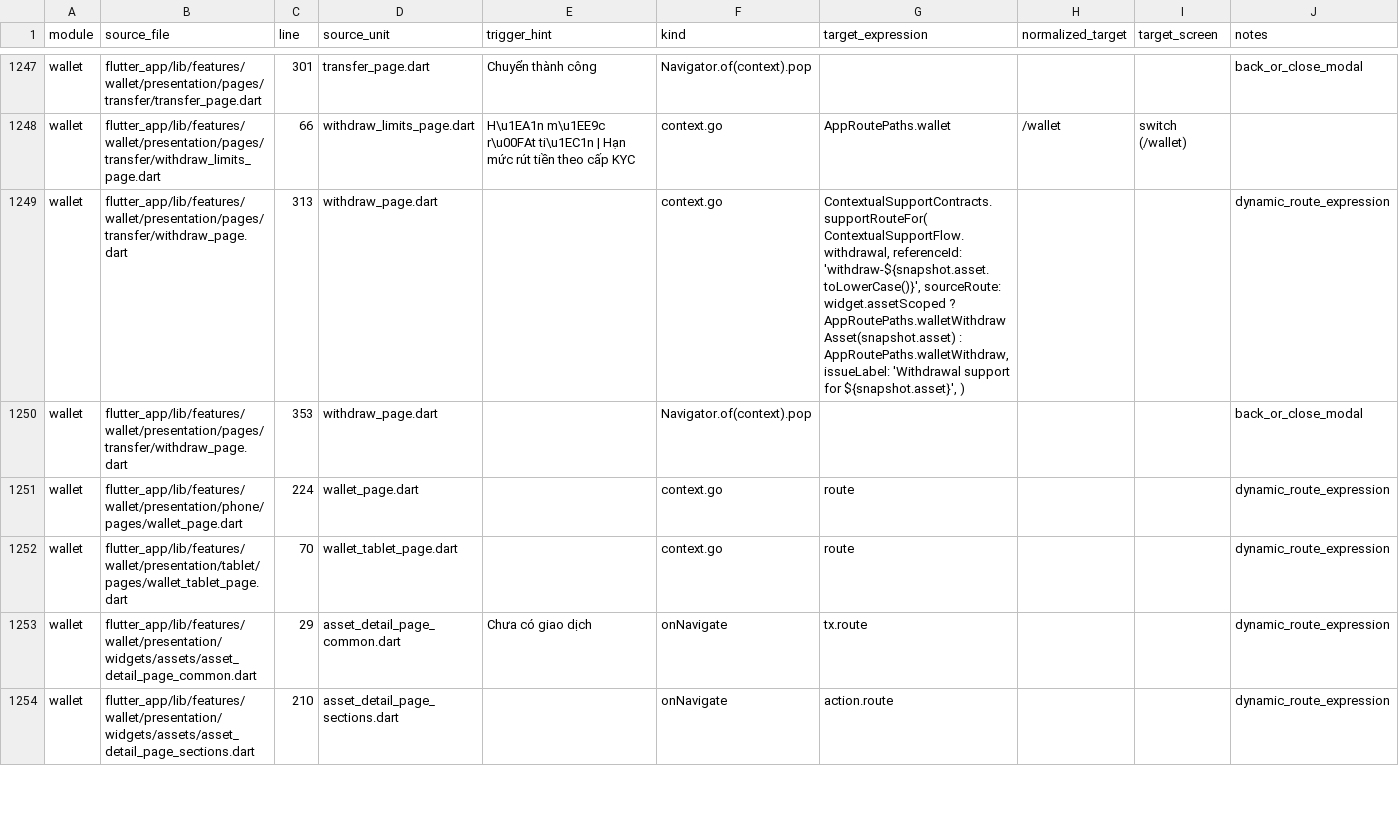
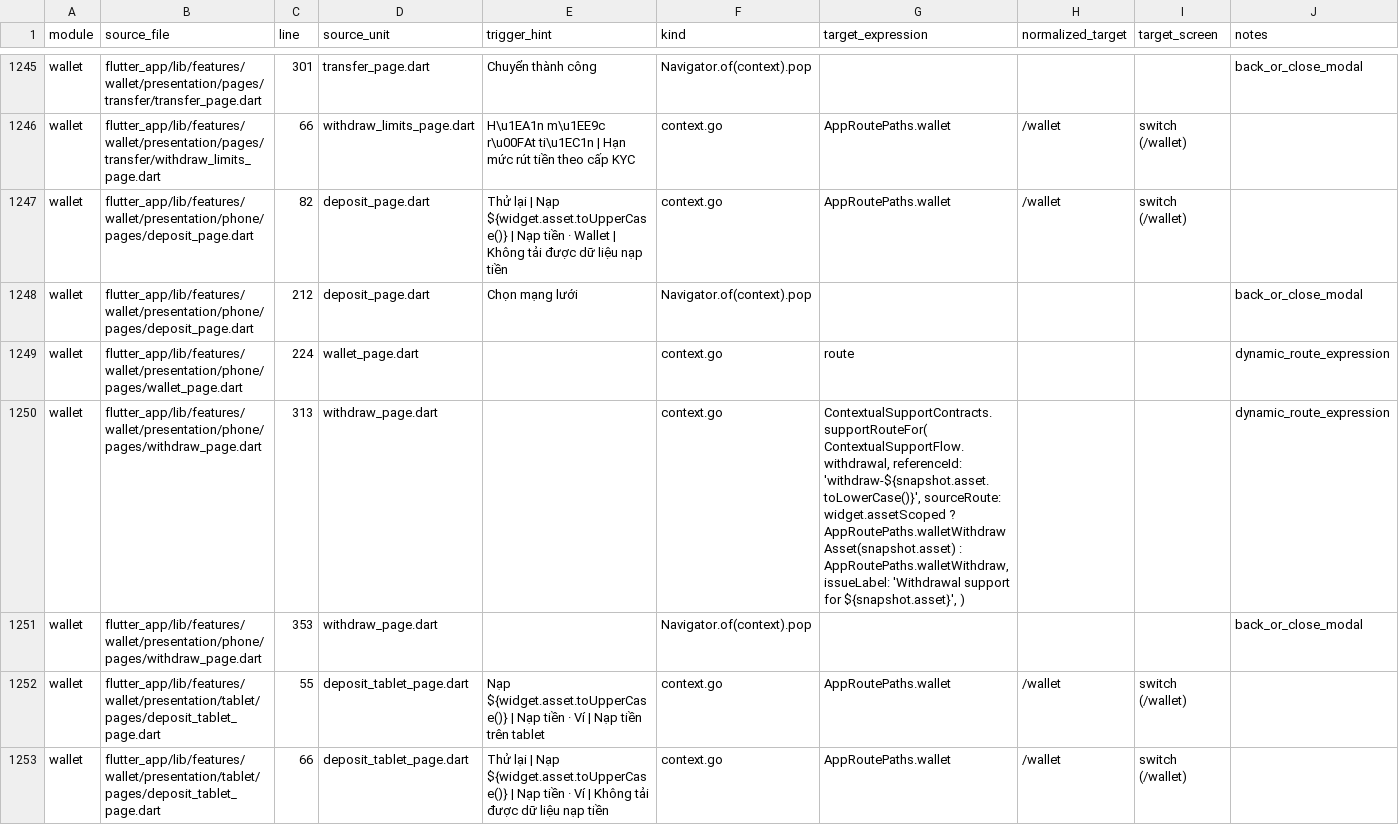
Before and after one commit to LonelyTraderBay/vittrade-flutter, a CSV file: docs/02_FLUTTER_MIGRATION/audits/VitTrade-Screen-Navigation-Edges.csv, drawn as a sheet; only a part is shown, gaps mark what is left out; the shorter side is filled out with more unchanged rows; the diff covers the shown part only.

Commit message:
refactor(wallet): tách UI Tablet cho luồng nạp và rút
- Chuyển DepositPage và WithdrawPage vào boundary Phone canonical; giữ đường dẫn cũ dưới dạng compatibility facade export-only.

- Bổ sung DepositTabletPage và WithdrawTabletPage độc lập cho route gốc và route theo asset, không import UI Phone.

- Thêm WalletTabletDetailSurface với bố cục Tablet hai cột, page rhythm và khoảng cuối trang theo design token dùng chung.

- Giữ domain, repository, controller, provider, contract tài chính và widget nghiệp vụ dùng chung; tách riêng composition UI theo surface.

- Bảo đảm luồng rút có preview, phí, mạng, giới hạn, cảnh báo rủi ro, che địa chỉ và contextual support trước xác nhận.

- Cập nhật router surface selection, test Tablet, test Phone, guardrail boundary, scroll physics và các audit artifact Enterprise.

- Đồng bộ body/header/density/navigation audit; route coverage hiện giữ 412 màn thực và 6 redirect alias.

Xác minh: flutter analyze PASS; full quality 232 PASS; wallet tests PASS; route coverage PASS; navigation edge PASS; GitNexus staged risk LOW.

```diff
--- a/docs/02_FLUTTER_MIGRATION/audits/VitTrade-Screen-Navigation-Edges.csv
+++ b/docs/02_FLUTTER_MIGRATION/audits/VitTrade-Screen-Navigation-Edges.csv
@@ -1248,4 +1246,8 @@ wallet,flutter_app/lib/features/wallet/presentation/pages/transfer/transfer_page
 wallet,flutter_app/lib/features/wallet/presentation/pages/transfer/withdraw_limits_page.dart,66,withdraw_limits_page.dart,H\u1EA1n m\u1EE9c r\u00FAt ti\u1EC1n | Hạn mức rút tiền theo cấp KYC,context.go,AppRoutePaths.wallet,/wallet,switch (/wallet),
-wallet,flutter_app/lib/features/wallet/presentation/pages/transfer/withdraw_page.dart,313,withdraw_page.dart,,context.go,"ContextualSupportContracts.supportRouteFor( ContextualSupportFlow.withdrawal, referenceId: 'withdraw-${snapshot.asset.toLowerCase()}', sourceRoute: widget.assetScoped ? AppRoutePaths.walletWithdrawAsset(snapshot.asset) : AppRoutePaths.walletWithdraw, issueLabel: 'Withdrawal support for ${snapshot.asset}', )",,,dynamic_route_expression
-wallet,flutter_app/lib/features/wallet/presentation/pages/transfer/withdraw_page.dart,353,withdraw_page.dart,,Navigator.of(context).pop,,,,back_or_close_modal
+wallet,flutter_app/lib/features/wallet/presentation/phone/pages/deposit_page.dart,82,deposit_page.dart,Thử lại | Nạp ${widget.asset.toUpperCase()} | Nạp tiền · Wallet | Không tải được dữ liệu nạp tiền,context.go,AppRoutePaths.wallet,/wallet,switch (/wallet),
+wallet,flutter_app/lib/features/wallet/presentation/phone/pages/deposit_page.dart,212,deposit_page.dart,Chọn mạng lưới,Navigator.of(context).pop,,,,back_or_close_modal
 wallet,flutter_app/lib/features/wallet/presentation/phone/pages/wallet_page.dart,224,wallet_page.dart,,context.go,route,,,dynamic_route_expression
+wallet,flutter_app/lib/features/wallet/presentation/phone/pages/withdraw_page.dart,313,withdraw_page.dart,,context.go,"ContextualSupportContracts.supportRouteFor( ContextualSupportFlow.withdrawal, referenceId: 'withdraw-${snapshot.asset.toLowerCase()}', sourceRoute: widget.assetScoped ? AppRoutePaths.walletWithdrawAsset(snapshot.asset) : AppRoutePaths.walletWithdraw, issueLabel: 'Withdrawal support for ${snapshot.asset}', )",,,dynamic_route_expression
+wallet,flutter_app/lib/features/wallet/presentation/phone/pages/withdraw_page.dart,353,withdraw_page.dart,,Navigator.of(context).pop,,,,back_or_close_modal
+wallet,flutter_app/lib/features/wallet/presentation/tablet/pages/deposit_tablet_page.dart,55,deposit_tablet_page.dart,Nạp ${widget.asset.toUpperCase()} | Nạp tiền · Ví | Nạp tiền trên tablet,context.go,AppRoutePaths.wallet,/wallet,switch (/wallet),
+wallet,flutter_app/lib/features/wallet/presentation/tablet/pages/deposit_tablet_page.dart,66,deposit_tablet_page.dart,Thử lại | Nạp ${widget.asset.toUpperCase()} | Nạp tiền · Ví | Không tải được dữ liệu nạp tiền,context.go,AppRoutePaths.wallet,/wallet,switch (/wallet),
```
Also changed, not shown: 2 added rows, 2 removed rows and 9 edited cells elsewhere in this file, docs/02_FLUTTER_MIGRATION/audits/VitTrade-Design-Token-Consistency-Audit.csv, docs/02_FLUTTER_MIGRATION/audits/VitTrade-Header-Back-Navigation-Behavior-Audit.csv, 49 other files.
